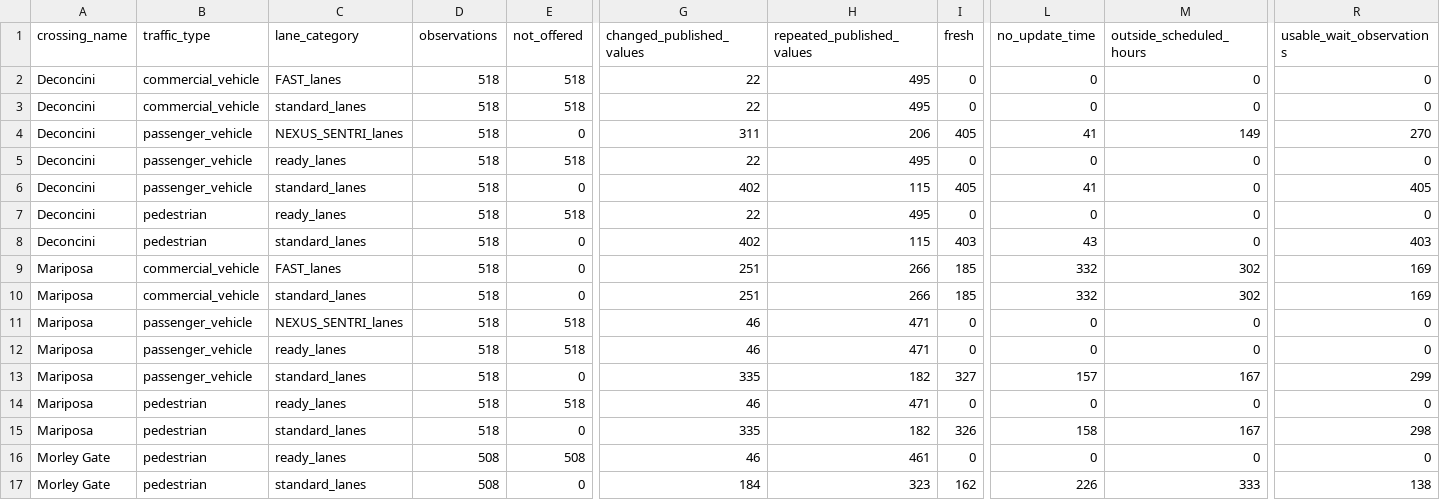
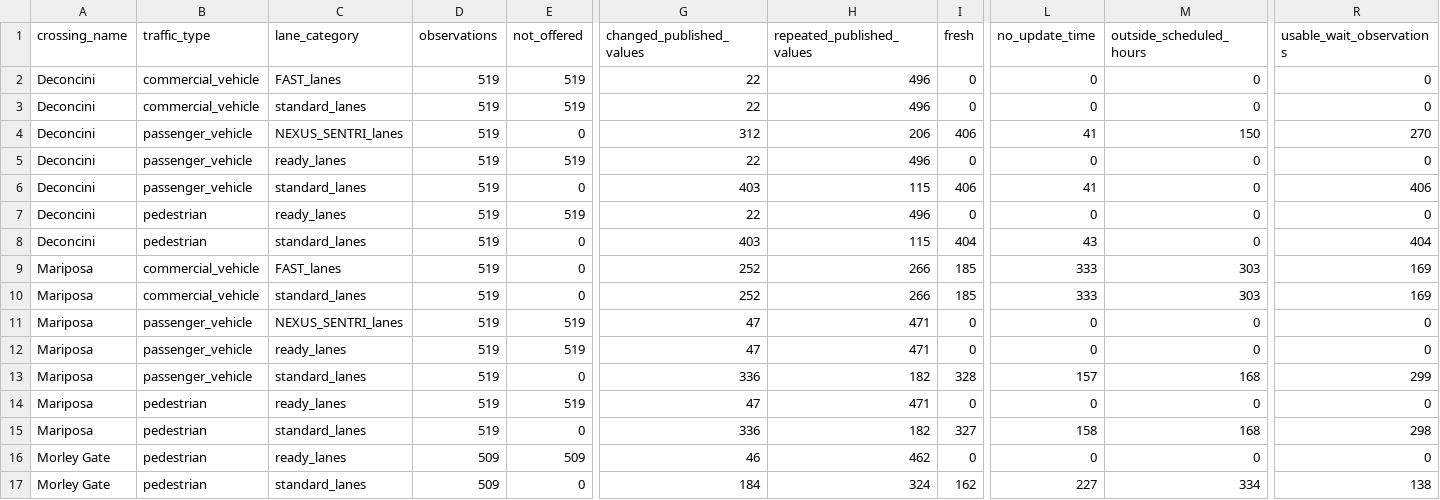
Before and after one commit to marlaconrad/nogales-border-research, a CSV file: reports/data_quality_summary.csv, drawn as a sheet; only a part is shown, gaps mark what is left out; the diff names each change by its address in the sheet, - before the commit and + after, or states it on an @@ line.

```diff
--- a/reports/data_quality_summary.csv
+++ b/reports/data_quality_summary.csv
-D2:D15 (observations): 518
+D2:D15 (observations): 519
-E2:E3 (not_offered): 518
+E2:E3 (not_offered): 519
-H2:H3 (repeated_published_values): 495
+H2:H3 (repeated_published_values): 496
-G4 (changed_published_values): 311
+G4 (changed_published_values): 312
-I4 (fresh): 405
+I4 (fresh): 406
-M4 (outside_scheduled_hours): 149
+M4 (outside_scheduled_hours): 150
-E5 (not_offered): 518
+E5 (not_offered): 519
-H5 (repeated_published_values): 495
+H5 (repeated_published_values): 496
-G6 (changed_published_values): 402
+G6 (changed_published_values): 403
-I6 (fresh): 405
+I6 (fresh): 406
-R6 (usable_wait_observations): 405
+R6 (usable_wait_observations): 406
-E7 (not_offered): 518
+E7 (not_offered): 519
-H7 (repeated_published_values): 495
+H7 (repeated_published_values): 496
-G8 (changed_published_values): 402
+G8 (changed_published_values): 403
-I8 (fresh): 403
+I8 (fresh): 404
-R8 (usable_wait_observations): 403
+R8 (usable_wait_observations): 404
-G9:G10 (changed_published_values): 251
+G9:G10 (changed_published_values): 252
-L9:L10 (no_update_time): 332
+L9:L10 (no_update_time): 333
-M9:M10 (outside_scheduled_hours): 302
+M9:M10 (outside_scheduled_hours): 303
-E11:E12 (not_offered): 518
+E11:E12 (not_offered): 519
-G11:G12 (changed_published_values): 46
+G11:G12 (changed_published_values): 47
-G13 (changed_published_values): 335
+G13 (changed_published_values): 336
-I13 (fresh): 327
+I13 (fresh): 328
-M13 (outside_scheduled_hours): 167
+M13 (outside_scheduled_hours): 168
-E14 (not_offered): 518
+E14 (not_offered): 519
-G14 (changed_published_values): 46
+G14 (changed_published_values): 47
-G15 (changed_published_values): 335
+G15 (changed_published_values): 336
-I15 (fresh): 326
+I15 (fresh): 327
-M15 (outside_scheduled_hours): 167
+M15 (outside_scheduled_hours): 168
-D16:D17 (observations): 508
+D16:D17 (observations): 509
-E16 (not_offered): 508
+E16 (not_offered): 509
-H16 (repeated_published_values): 461
+H16 (repeated_published_values): 462
-H17 (repeated_published_values): 323
+H17 (repeated_published_values): 324
-L17 (no_update_time): 226
+L17 (no_update_time): 227
-M17 (outside_scheduled_hours): 333
+M17 (outside_scheduled_hours): 334
```
Also changed, not shown: 1 other file.
